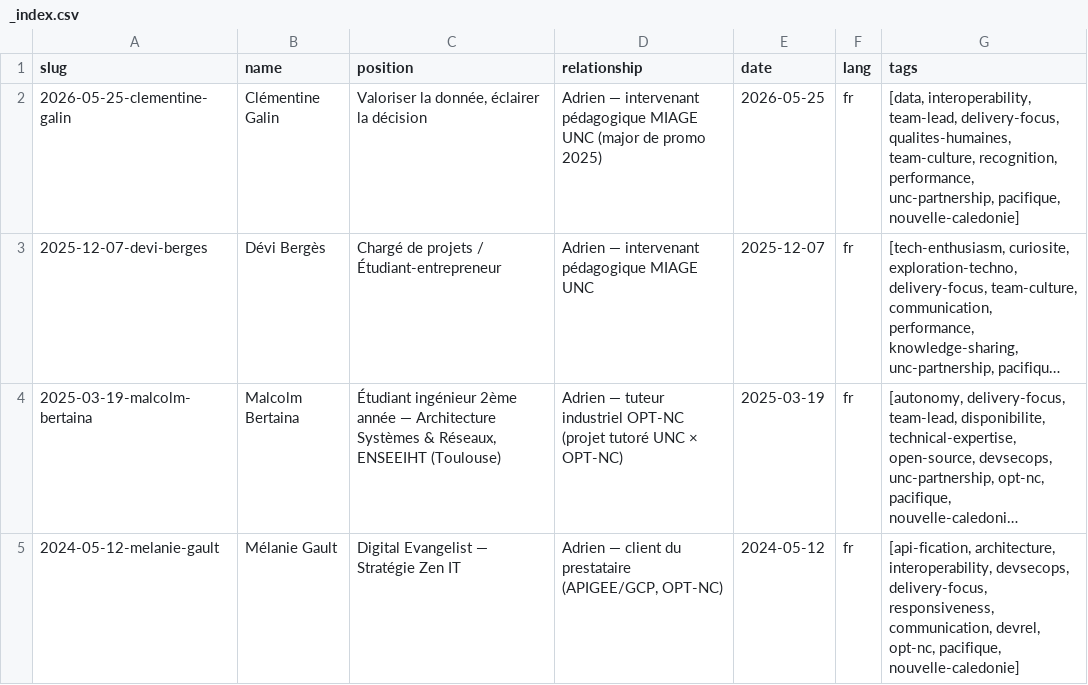
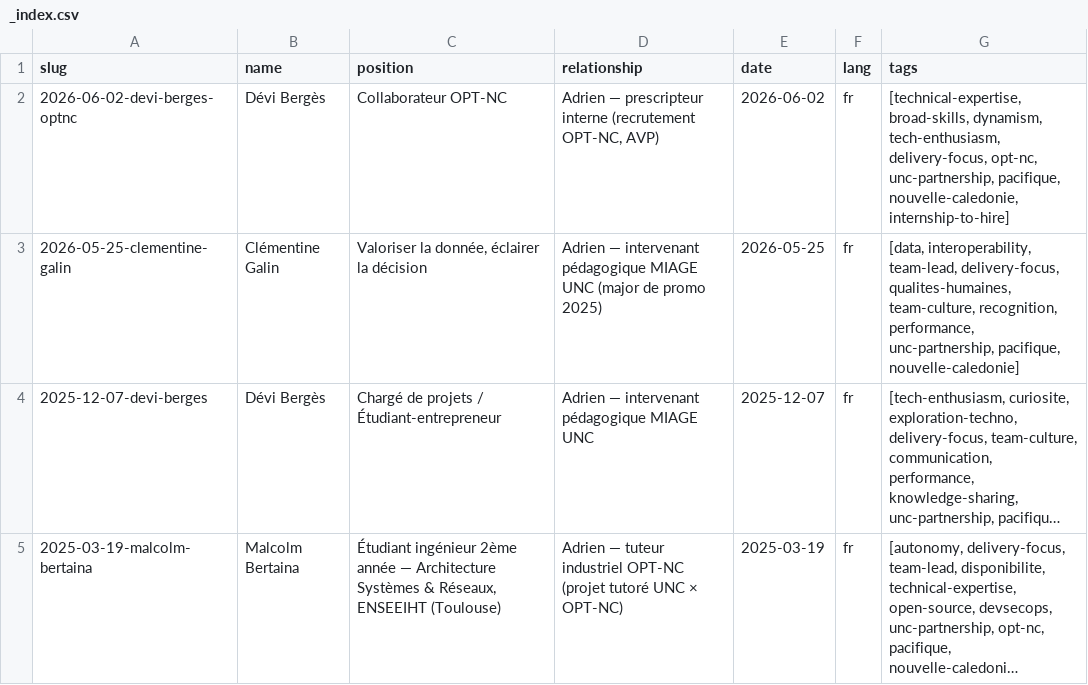
Before and after one commit to adriens/whoami, a CSV file: data/linkedin/adrien-sales/recommendations-given/_index.csv, drawn as a sheet; only a part is shown; the shorter side is filled out with more unchanged rows; long unchanged cells end in …; the diff names each change by its address in the sheet, - before the commit and + after, or states it on an @@ line.

Commit message:
chore(linkedin): add recommendation-given — Dévi Bergès OPT-NC interne
- source: internal (SMS DSI + email manager AVP)
- outcome: student M2 MIAGE → colleague OPT-NC
- closes the loop from LinkedIn reco 2025-12-07

```diff
--- a/data/linkedin/adrien-sales/recommendations-given/_index.csv
+++ b/data/linkedin/adrien-sales/recommendations-given/_index.csv
+row 2: 2026-06-02-devi-berges-optnc | Dévi Bergès | Collaborateur OPT-NC | Adrien — prescripteur interne (recrutement OPT-NC, AVP) | 2026-06-02 | fr | [technical-expertise, broad-skills, dynamism, tech-enthusiasm, delivery-focus, opt-nc, unc-partnership, pacifique, nouvelle-caledonie, internship-to-hire]
```
Also changed, not shown: 1 other file.
